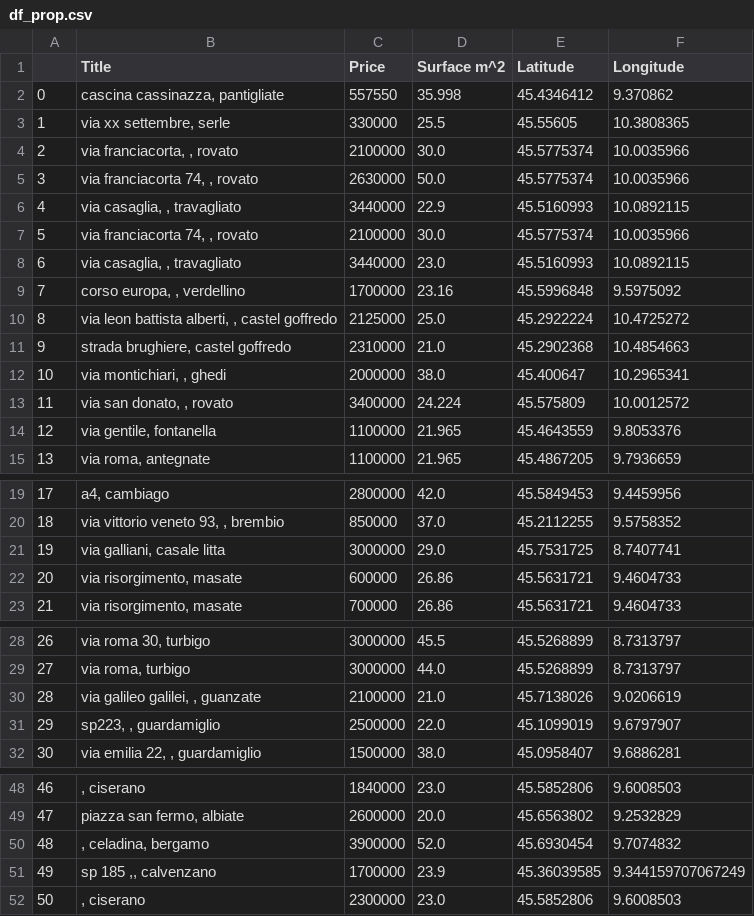
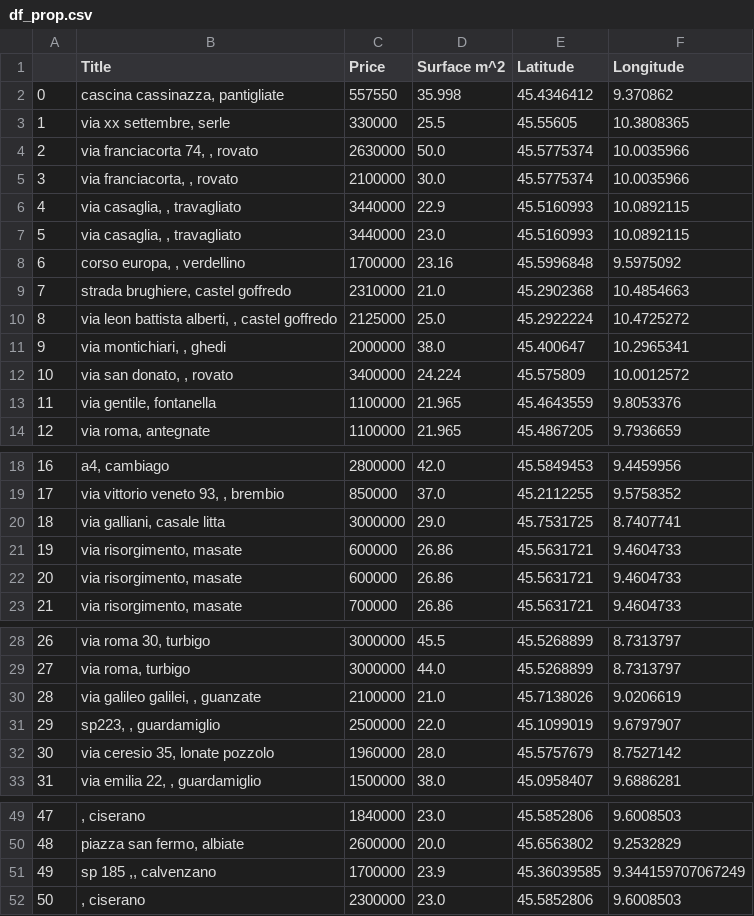
Before and after one commit to LoreJob/Logistic-Problem-Walmart, a CSV file: Pyomo Model/df_prop.csv, drawn as a sheet; only a part is shown, gaps mark what is left out; removed rows and columns are numbered as before the commit, all else as after; the diff names each change by its address in the sheet, - before the commit and + after, or states it on an @@ line.

```diff
--- a/Pyomo Model/df_prop.csv
+++ b/Pyomo Model/df_prop.csv
@@ row 5 moved to row 4: 2 @@
@@ column A renumbered between rows 5 and 50 @@
-row 7: 5 | via franciacorta 74, , rovato | 2100000 | 30.0 | 45.5775374 | 10.0035966
@@ row 11 moved to row 9: 7 @@
+row 22: 20 | via risorgimento, masate | 600000 | 26.86 | 45.5631721 | 9.4604733
+row 32: 30 | via ceresio 35, lonate pozzolo | 1960000 | 28.0 | 45.5757679 | 8.7527142
-row 50: 48 | , celadina, bergamo | 3900000 | 52.0 | 45.6930454 | 9.7074832
```
Also changed, not shown: 2 other files.
